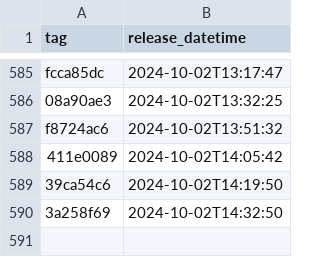
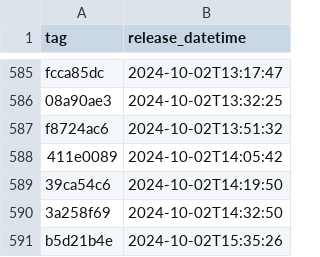
Before and after one commit to NHSDigital/eps-prescription-status-update-api, a CSV file: _data/internal-dev-sandbox_deployments.csv, drawn as a sheet; only a part is shown, gaps mark what is left out; the diff names each change by its address in the sheet, - before the commit and + after, or states it on an @@ line.

```diff
--- a/_data/internal-dev-sandbox_deployments.csv
+++ b/_data/internal-dev-sandbox_deployments.csv
+row 591: b5d21b4e | 2024-10-02T15:35:26
```
Also changed, not shown: 1 other file.
